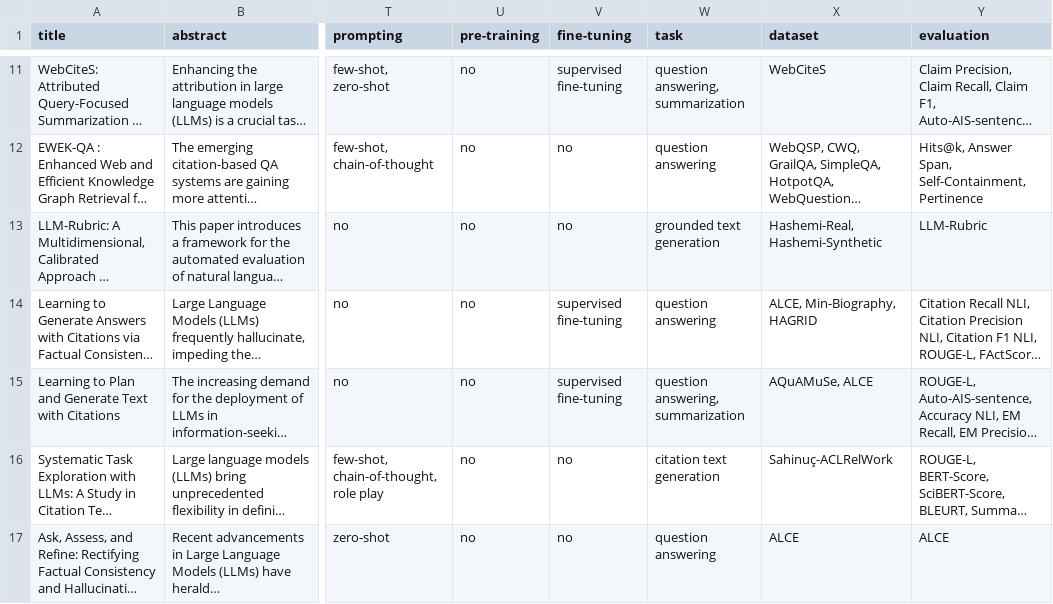
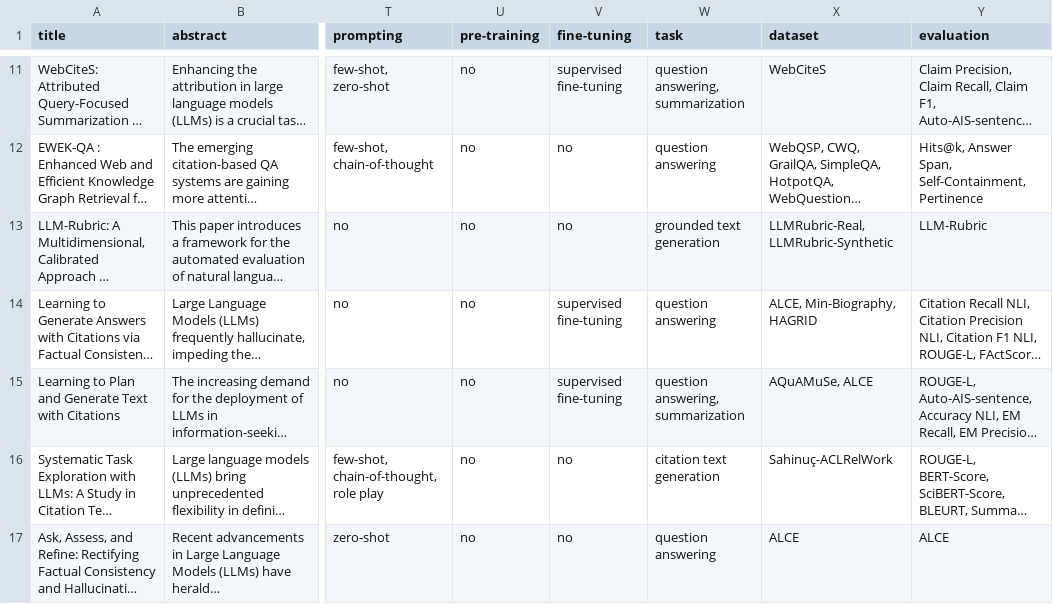
Before and after one commit to faerber-lab/AttributeCiteQuote, a CSV file: publications.csv, drawn as a sheet; only a part is shown, gaps mark what is left out; long unchanged cells end in …; the diff names each change by its address in the sheet, - before the commit and + after, or states it on an @@ line.

```diff
--- a/publications.csv
+++ b/publications.csv
-X13 (dataset): Hashemi-Real, Hashemi-Synthetic
+X13 (dataset): LLMRubric-Real, LLMRubric-Synthetic
```
Also changed, not shown: datasets.csv.
